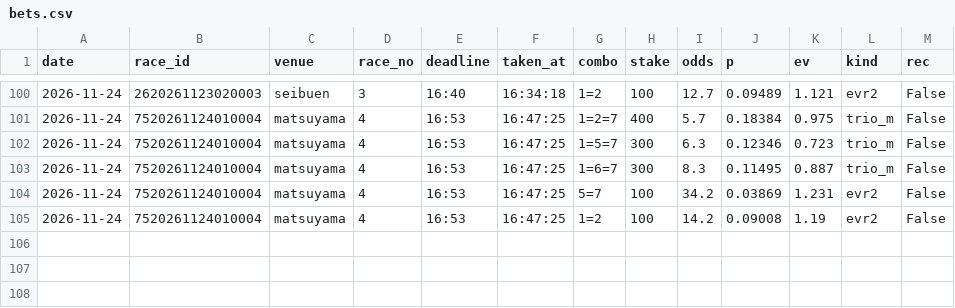
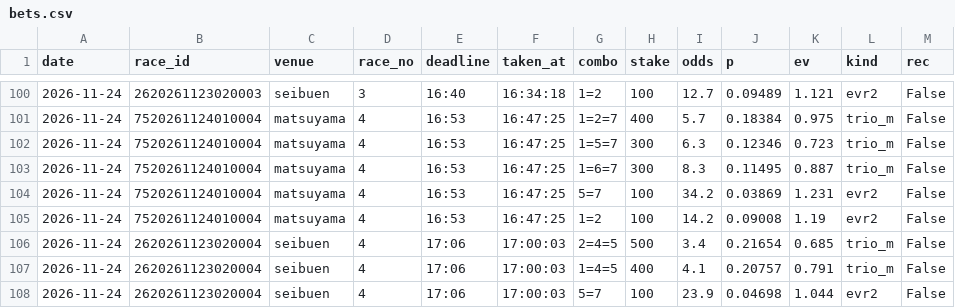
Before and after one commit to basebull120809-boop/keirin-ev, a CSV file: data/live/2026-11-24/bets.csv, drawn as a sheet; only a part is shown, gaps mark what is left out.

Commit message:
live seibuen 4R 買い

```diff
--- a/data/live/2026-11-24/bets.csv
+++ b/data/live/2026-11-24/bets.csv
@@ -105 +105,4 @@ date,race_id,venue,race_no,deadline,taken_at,combo,stake,odds,p,ev,kind,rec
 2026-11-24,7520261124010004,matsuyama,4,16:53,16:47:25,1=2,100,14.2,0.09008,1.19,evr2,False
+2026-11-24,2620261123020004,seibuen,4,17:06,17:00:03,2=4=5,500,3.4,0.21654,0.685,trio_m,False
+2026-11-24,2620261123020004,seibuen,4,17:06,17:00:03,1=4=5,400,4.1,0.20757,0.791,trio_m,False
+2026-11-24,2620261123020004,seibuen,4,17:06,17:00:03,5=7,100,23.9,0.04698,1.044,evr2,False
```
Also changed, not shown: 12 other files.
